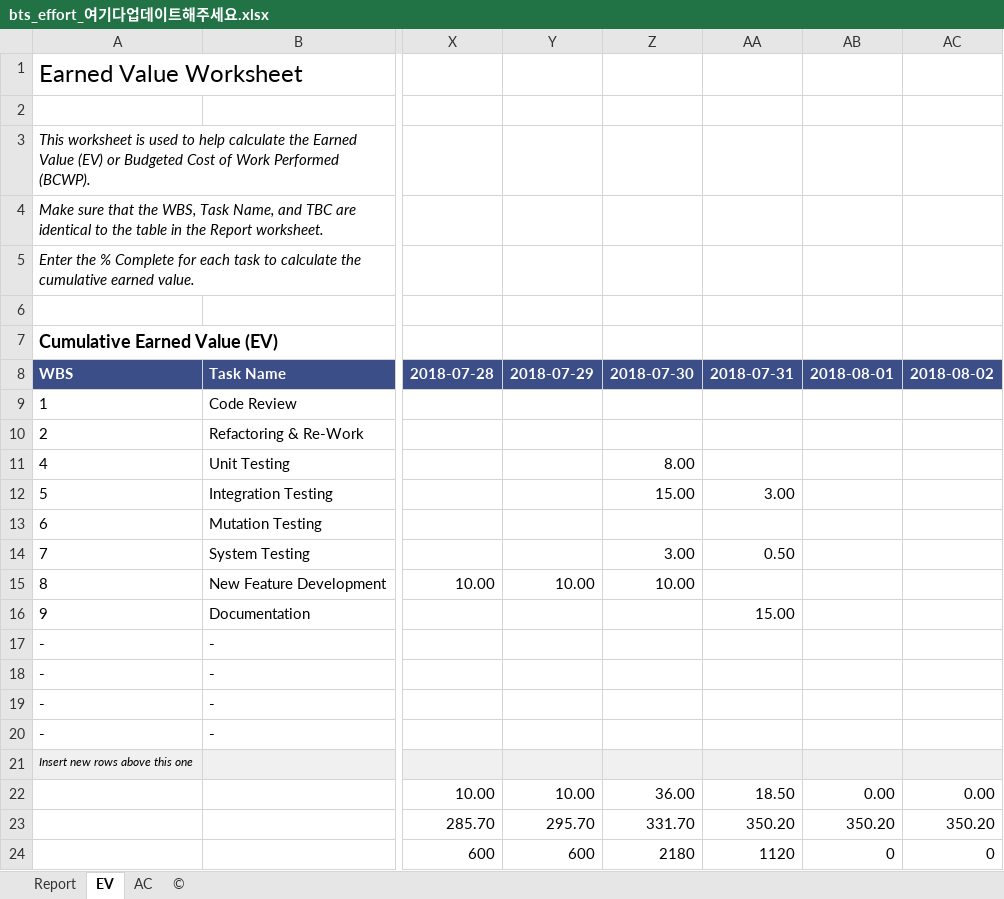
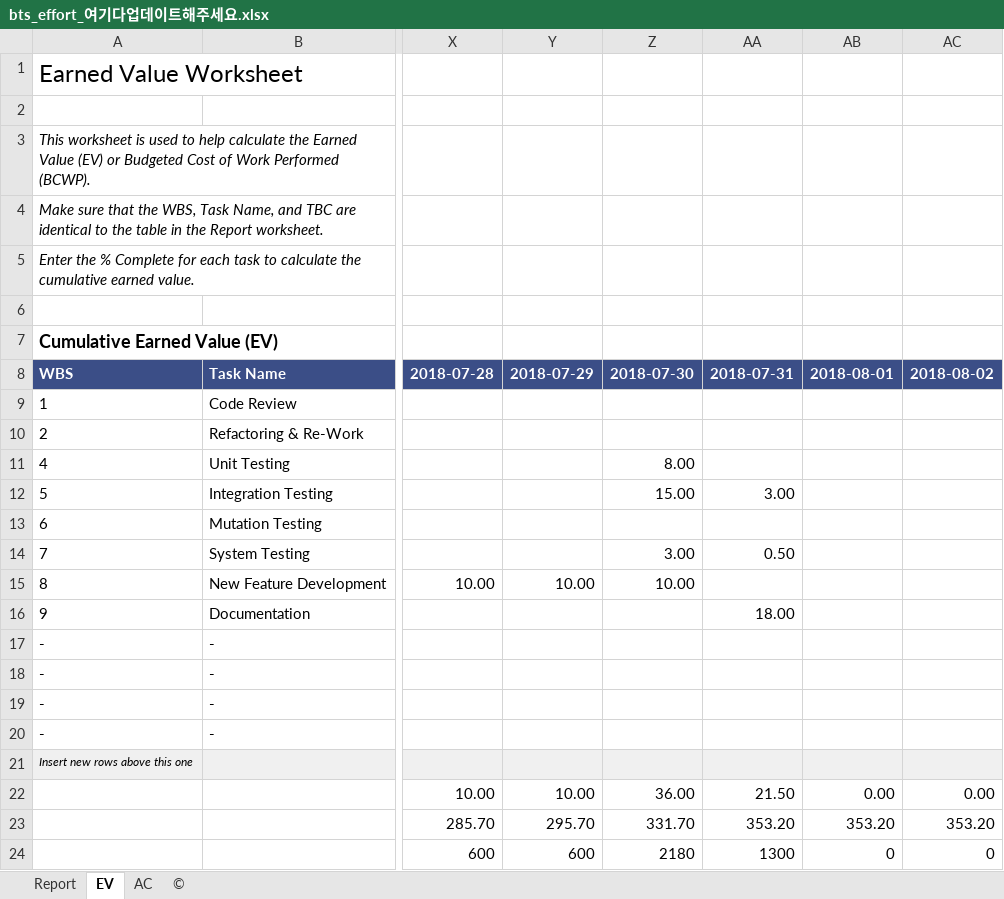
Before and after one commit to sunghochin/share_doc, an Excel workbook: bts_effort_여기다업데이트해주세요.xlsx, sheet EV, drawn as a sheet; only a part is shown, gaps mark what is left out; values as stored, in another font and other column widths than the file's, no borders; charts and pictures not drawn; the diff names each change by its address in the sheet, - before the commit and + after, or states it on an @@ line.

```diff
--- a/bts_effort_여기다업데이트해주세요.xlsx (sheet EV)
+++ b/bts_effort_여기다업데이트해주세요.xlsx (sheet EV)
-AA16: 15.00
+AA16: 18.00
-AA22: 18.50
+AA22: 21.50
-AA23: 350.20
+AA23: 353.20
-AB23: 350.20
+AB23: 353.20
-AC23: 350.20
+AC23: 353.20
-AA24: 1120
+AA24: 1300
```
Also changed, not shown: sheet Report, sheet AC, charts or pictures, 1 other file.
